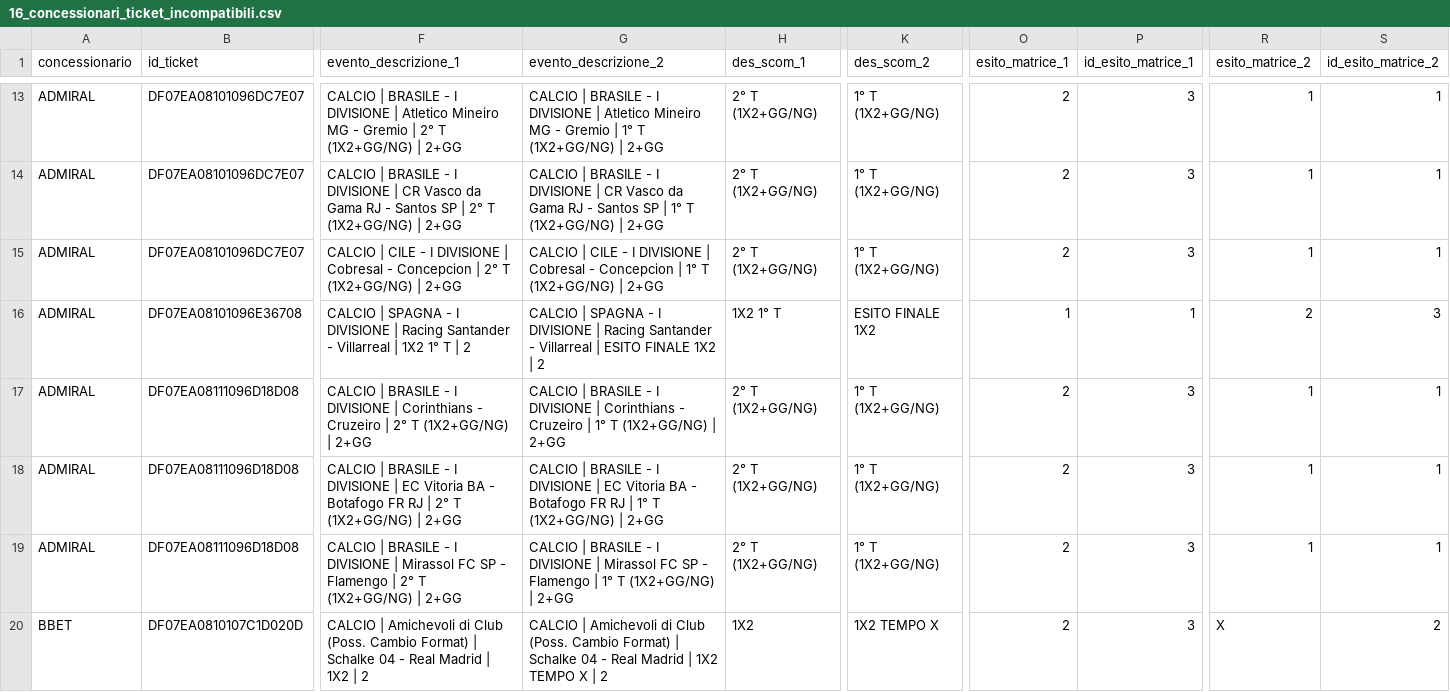
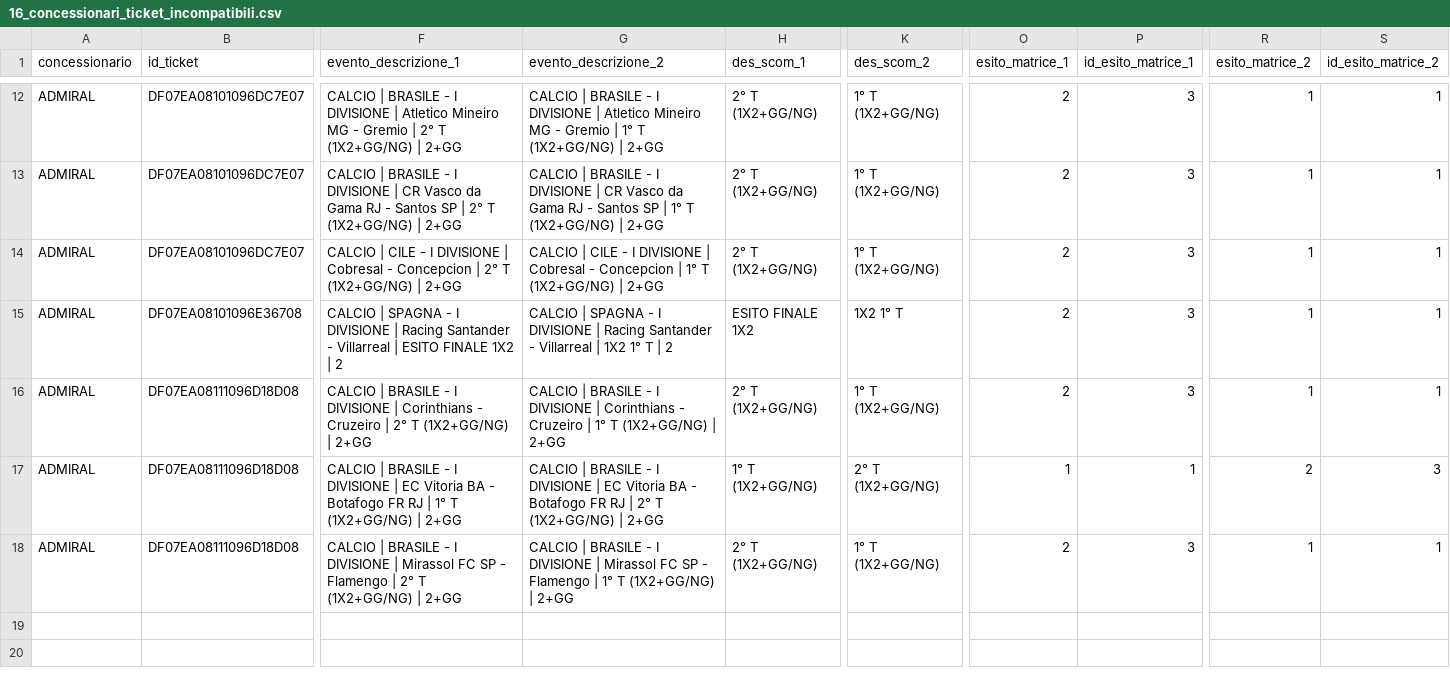
Before and after one commit to albagammamarketing-source/63_montecarlo_incompatibili, a CSV file: output/16_concessionari_ticket_incompatibili.csv, drawn as a sheet; only a part is shown, gaps mark what is left out; removed rows and columns are numbered as before the commit, all else as after; rows hold the shown columns only; the diff covers the shown part only; the diff names each change by its address in the sheet, - before the commit and + after, or states it on an @@ line.

```diff
--- a/output/16_concessionari_ticket_incompatibili.csv
+++ b/output/16_concessionari_ticket_incompatibili.csv
-F15 (evento_descrizione_1): …Villarreal | 1X2 1° T | 2
+F15 (evento_descrizione_1): …Villarreal | ESITO FINALE 1X2 | 2
-G15 (evento_descrizione_2): …Villarreal | ESITO FINALE 1X2 | 2
+G15 (evento_descrizione_2): …Villarreal | 1X2 1° T | 2
-H15 (des_scom_1): 1X2 1° T
+H15 (des_scom_1): ESITO FINALE 1X2
-K15 (des_scom_2): ESITO FINALE 1X2
+K15 (des_scom_2): 1X2 1° T
-O15 (esito_matrice_1): 1
+O15 (esito_matrice_1): 2
-P15 (id_esito_matrice_1): 1
+P15 (id_esito_matrice_1): 3
-R15 (esito_matrice_2): 2
+R15 (esito_matrice_2): 1
-S15 (id_esito_matrice_2): 3
+S15 (id_esito_matrice_2): 1
-F17 (evento_descrizione_1): …RJ | 2° T (1X2+GG/NG)…
+F17 (evento_descrizione_1): …RJ | 1° T (1X2+GG/NG)…
-G17 (evento_descrizione_2): …RJ | 1° T (1X2+GG/NG)…
+G17 (evento_descrizione_2): …RJ | 2° T (1X2+GG/NG)…
-H17 (des_scom_1): 2° T (1X2+GG/NG)
+H17 (des_scom_1): 1° T (1X2+GG/NG)
-K17 (des_scom_2): 1° T (1X2+GG/NG)
+K17 (des_scom_2): 2° T (1X2+GG/NG)
-O17 (esito_matrice_1): 2
+O17 (esito_matrice_1): 1
-P17 (id_esito_matrice_1): 3
+P17 (id_esito_matrice_1): 1
-R17 (esito_matrice_2): 1
+R17 (esito_matrice_2): 2
-S17 (id_esito_matrice_2): 1
+S17 (id_esito_matrice_2): 3
-row 20: BBET | DF07EA0810107C1D020D | CALCIO | Amichevoli di Club (Poss. Cambio Format) | Schalke 04 - Real Madrid | 1X2 | 2 | CALCIO | Amichevoli di Club (Poss. Cambio Format) | Schalke 04 - Real Madrid | 1X2 TEMPO X | 2 | 1X2 | 1X2 TEMPO X | 2 | 3 | X | 2
```
Also changed, not shown: 1 added row, 2 removed rows and 36 edited cells elsewhere in this file, output/13_concessionari_montecarlo_per_nome_commerciale.csv, output/14_concessionari_top_ticket_rischio.csv, 14 other files.
